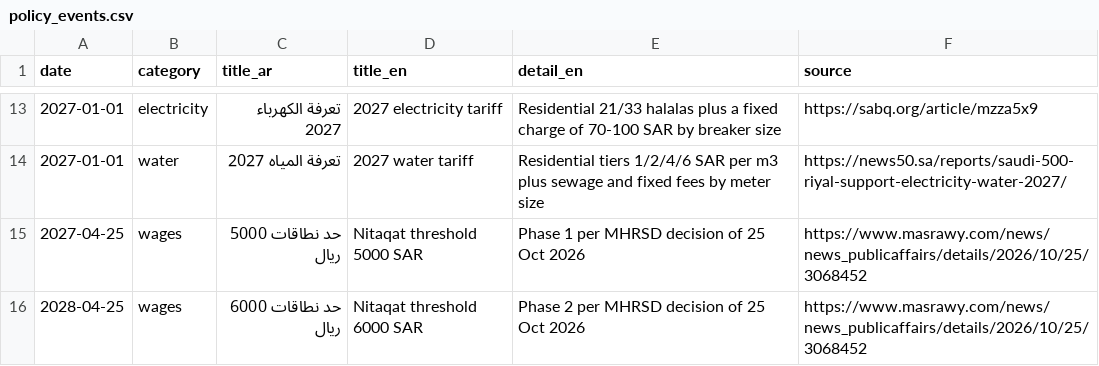
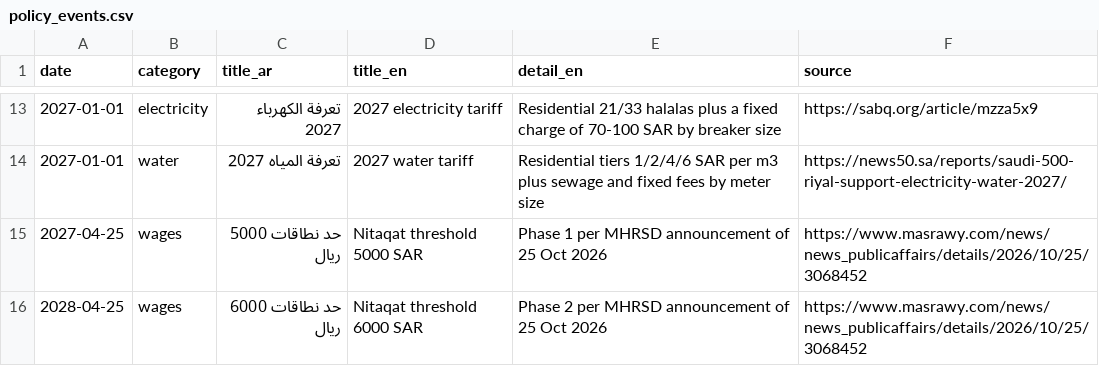
Before and after one commit to algilani2008/cost-guide-2027, a CSV file: data/raw/policy_events.csv, drawn as a sheet; only a part is shown, gaps mark what is left out.

```diff
--- a/data/raw/policy_events.csv
+++ b/data/raw/policy_events.csv
@@ -14,3 +14,3 @@ date,category,title_ar,title_en,detail_en,source
 2027-01-01,water,تعرفة المياه 2027,2027 water tariff,"Residential tiers 1/2/4/6 SAR per m3 plus sewage and fixed fees by meter size","https://news50.sa/reports/saudi-500-riyal-support-electricity-water-2027/"
-2027-04-25,wages,حد نطاقات 5000 ريال,Nitaqat threshold 5000 SAR,"Phase 1 per MHRSD decision of 25 Oct 2026","https://www.masrawy.com/news/news_publicaffairs/details/2026/10/25/3068452"
-2028-04-25,wages,حد نطاقات 6000 ريال,Nitaqat threshold 6000 SAR,"Phase 2 per MHRSD decision of 25 Oct 2026","https://www.masrawy.com/news/news_publicaffairs/details/2026/10/25/3068452"
+2027-04-25,wages,حد نطاقات 5000 ريال,Nitaqat threshold 5000 SAR,"Phase 1 per MHRSD announcement of 25 Oct 2026","https://www.masrawy.com/news/news_publicaffairs/details/2026/10/25/3068452"
+2028-04-25,wages,حد نطاقات 6000 ريال,Nitaqat threshold 6000 SAR,"Phase 2 per MHRSD announcement of 25 Oct 2026","https://www.masrawy.com/news/news_publicaffairs/details/2026/10/25/3068452"
```
Also changed, not shown: data/raw/history_events.csv, 10 other files.
